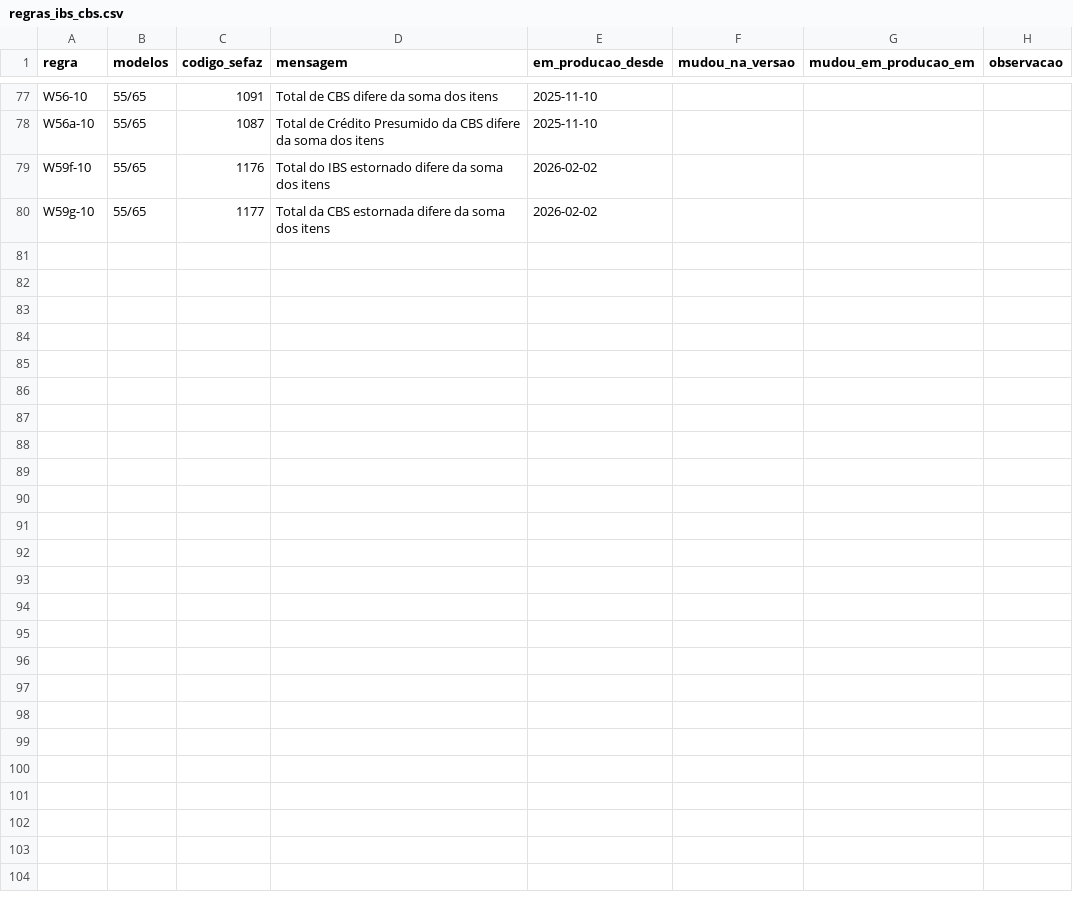
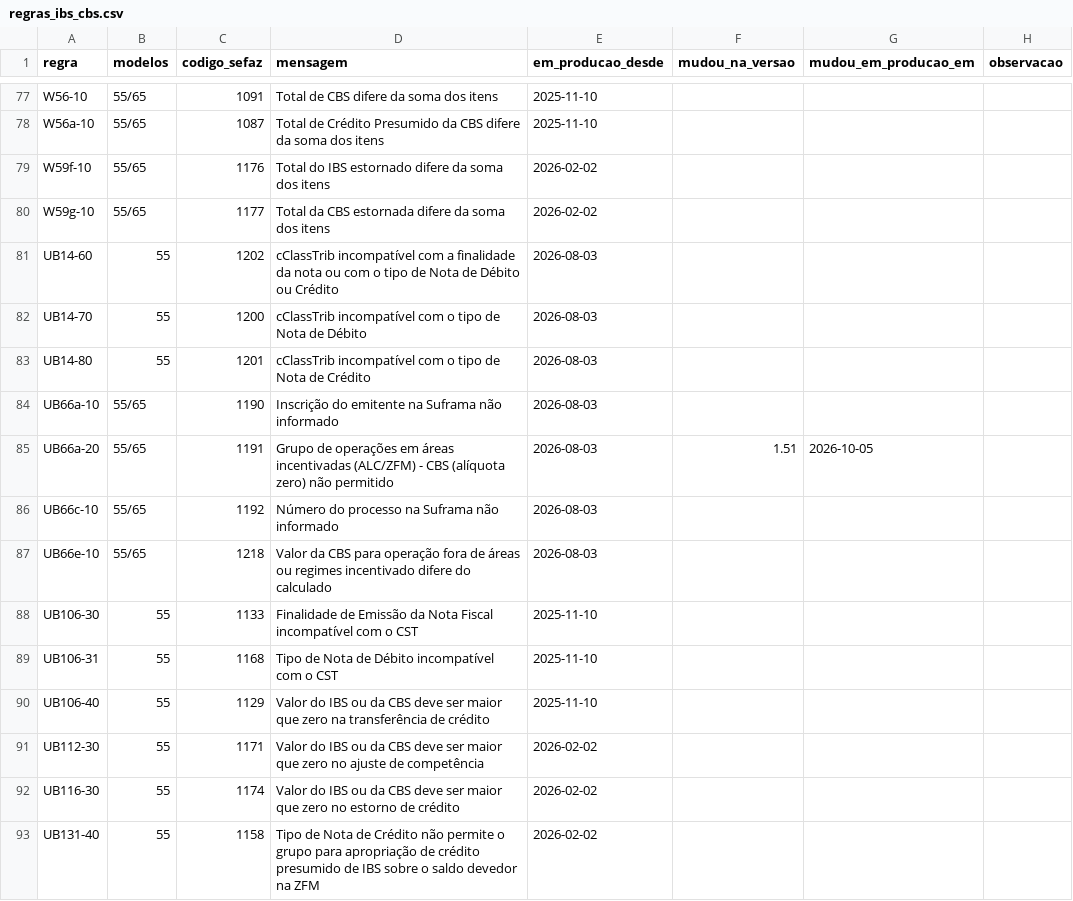
Before and after one commit to biuspoly/RNFe, a CSV file: inst/extdata/regras_ibs_cbs.csv, drawn as a sheet; only a part is shown, gaps mark what is left out; the diff covers the shown part only.

Commit message:
Etapa 4, passo 2: nota de debito e de credito, CBS da ZFM e o credito presumido pela tabela cCredPres
- As regras que tinham ficado de fora no primeiro commit do passo 2 (todas do texto da NT 2025.002 v1.53, com o
  codigo e a mensagem da rejeicao e a data de producao do cronograma):
  - nota de debito e de credito: UB14-60/70/80 (a classificacao e o tipo da nota), UB106-30/31/40 (transferencia
    de credito), UB112-30 e UB116-30 (ajuste e estorno com valor), UB131-40/50, UB132-10 e UB133-10 (o credito
    presumido da ZFM);
  - CBS zero na area incentivada: UB66a-10/20, UB66c-10 e UB66e-10 (a UB66a-20 mudou na v1.51);
  - credito presumido da operacao: UB122-10, UB123-10/20, UB125-10, UB126-10, UB127-10/20, UB129-10 e UB130-10
    (a UB123-10 e a UB127-10 perderam na v1.51 a excecao do bem movel usado); a UB54a-10 desconta o credito do
    IBS do item quando o codigo manda.
- Tabela nova credito_presumido_ibs_cbs (a planilha de credito presumido do IT 2025.002, publicada em 01/10/2026,
  13 codigos), e a historia dela em mudancas_ibs_cbs (5 versoes desde 03/10/2025; as mudancas batem com o IT).
- gerar_tabelas.R: a historia das duas planilhas da Reforma, com as versoes do IT e as publicacoes de cada uma; o
  link do portal com espaco no lugar do "+" (o da planilha de 07/10/2025). Rodado inteiro: so as tabelas da
  Reforma mudaram.
- Acervo do Fiscal (2.638 NF-e, so contagens): nenhuma regra nova acusou nota autorizada (o acervo nao tem credito
  presumido nem CBS da ZFM; essas estao testadas com variacoes do XML de exemplo).
- 2222 testes; check com as 2 NOTEs de sempre.

```diff
--- a/inst/extdata/regras_ibs_cbs.csv
+++ b/inst/extdata/regras_ibs_cbs.csv
@@ -80 +80,14 @@
 "W59g-10","55/65","1177","Total da CBS estornada difere da soma dos itens","2026-02-02",,,
+"UB14-60","55","1202","cClassTrib incompatível com a finalidade da nota ou com o tipo de Nota de Débito ou Crédito","2026-08-03",,,
+"UB14-70","55","1200","cClassTrib incompatível com o tipo de Nota de Débito","2026-08-03",,,
+"UB14-80","55","1201","cClassTrib incompatível com o tipo de Nota de Crédito","2026-08-03",,,
+"UB66a-10","55/65","1190","Inscrição do emitente na Suframa não informado","2026-08-03",,,
+"UB66a-20","55/65","1191","Grupo de operações em áreas incentivadas (ALC/ZFM) - CBS (alíquota zero) não permitido","2026-08-03","1.51","2026-10-05",
+"UB66c-10","55/65","1192","Número do processo na Suframa não informado","2026-08-03",,,
+"UB66e-10","55/65","1218","Valor da CBS para operação fora de áreas ou regimes incentivado difere do calculado","2026-08-03",,,
+"UB106-30","55","1133","Finalidade de Emissão da Nota Fiscal incompatível com o CST","2025-11-10",,,
+"UB106-31","55","1168","Tipo de Nota de Débito incompatível com o CST","2025-11-10",,,
+"UB106-40","55","1129","Valor do IBS ou da CBS deve ser maior que zero na transferência de crédito","2025-11-10",,,
+"UB112-30","55","1171","Valor do IBS ou da CBS deve ser maior que zero no ajuste de competência","2026-02-02",,,
+"UB116-30","55","1174","Valor do IBS ou da CBS deve ser maior que zero no estorno de crédito","2026-02-02",,,
+"UB131-40","55","1158","Tipo de Nota de Crédito não permite o grupo para apropriação de crédito presumido de IBS sobre o saldo devedor na ZFM","2026-02-02",,,
```
Also changed, not shown: 12 added rows elsewhere in this file, inst/extdata/tabelas/conferencia.csv, inst/extdata/tabelas/fontes.csv, 11 other files.
